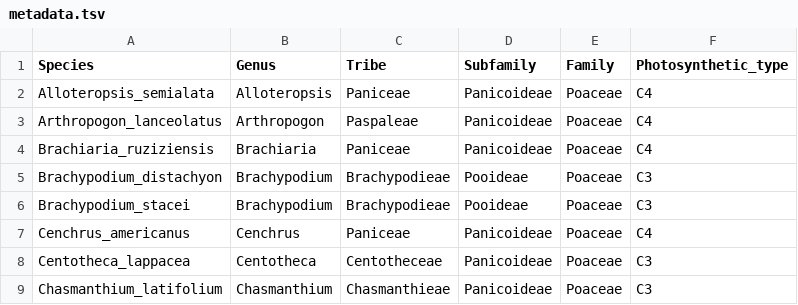
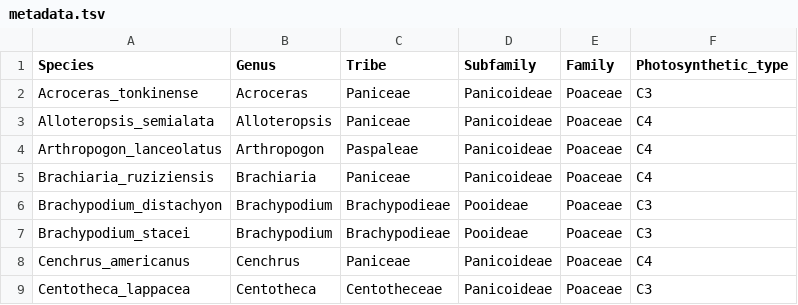
Before and after one commit to matheusbianconi/tulip2024_positive_selection, a TSV file: metadata.tsv, drawn as a sheet; only a part is shown; the shorter side is filled out with more unchanged rows; the diff names each change by its address in the sheet, - before the commit and + after, or states it on an @@ line.

Commit message:
Update metadata.tsv

```diff
--- a/metadata.tsv
+++ b/metadata.tsv
+row 2: Acroceras_tonkinense | Acroceras | Paniceae | Panicoideae | Poaceae | C3
```
